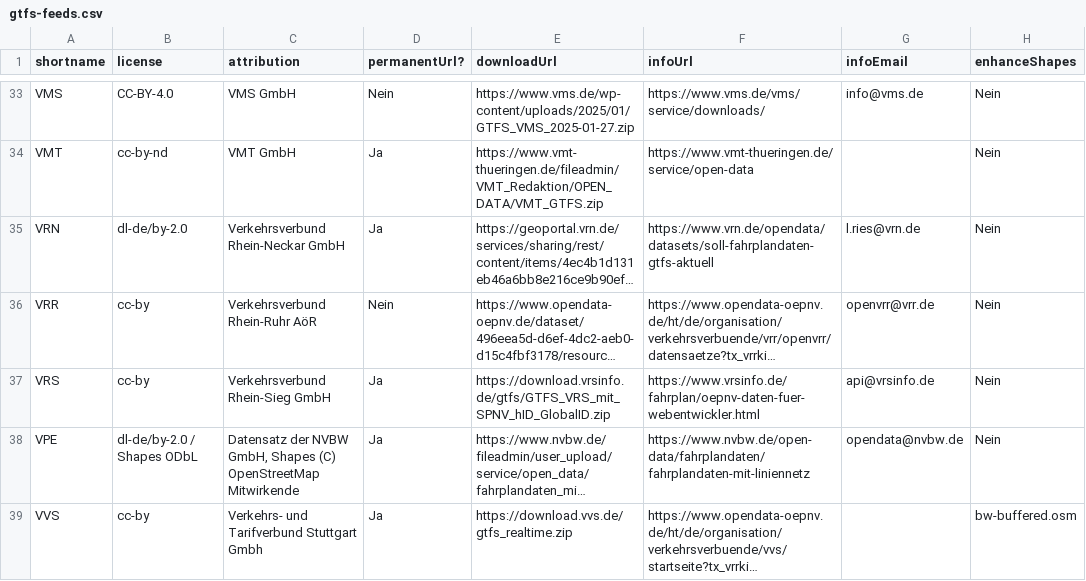
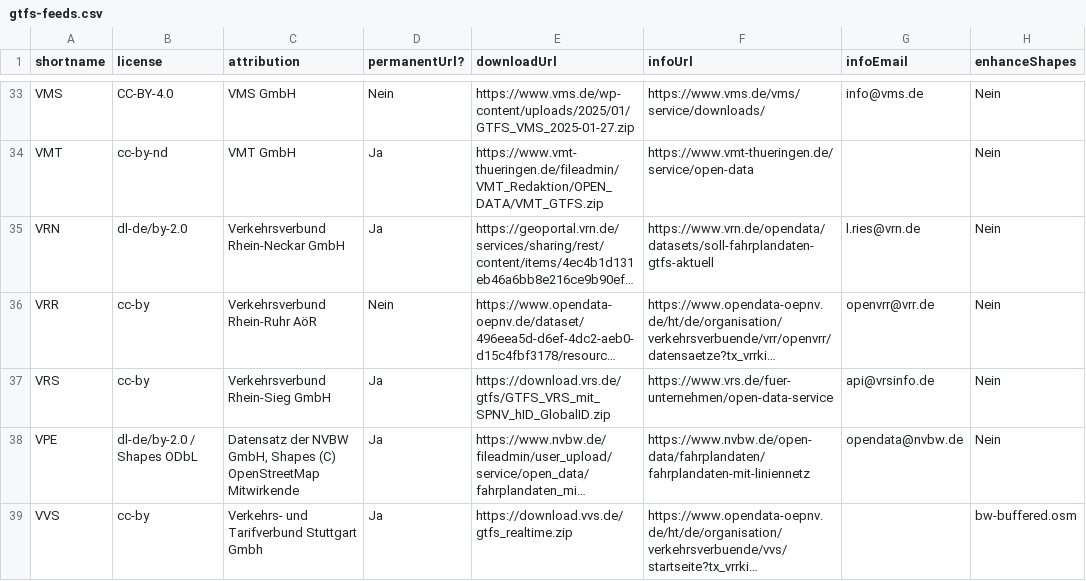
Before and after one commit to mfdz/gtfs-hub, a CSV file: config/gtfs-feeds.csv, drawn as a sheet; only a part is shown, gaps mark what is left out; long unchanged cells end in …; the diff names each change by its address in the sheet, - before the commit and + after, or states it on an @@ line.

Commit message:
VRS: Update URLs

```diff
--- a/config/gtfs-feeds.csv
+++ b/config/gtfs-feeds.csv
-E37 (downloadUrl): https://download.vrsinfo.de/gtfs/GTFS_VRS_mit_SPNV_hID_GlobalID.zip
+E37 (downloadUrl): https://download.vrs.de/gtfs/GTFS_VRS_mit_SPNV_hID_GlobalID.zip
-F37 (infoUrl): https://www.vrsinfo.de/fahrplan/oepnv-daten-fuer-webentwickler.html
+F37 (infoUrl): https://www.vrs.de/fuer-unternehmen/open-data-service
```
